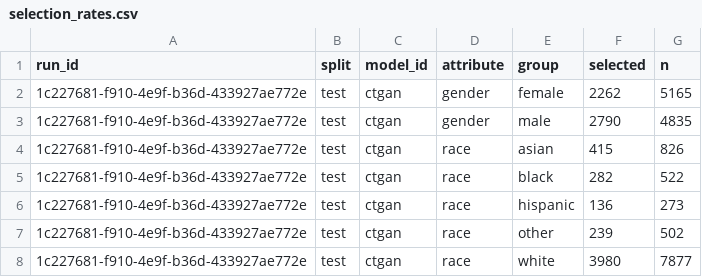
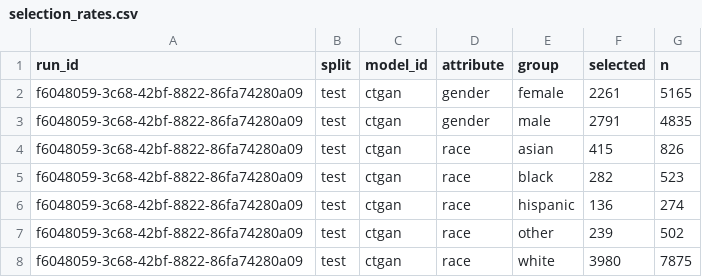
Before and after one commit to equilens-labs/fl-bsa-whitepaper, a CSV file: intake/selection_rates.csv, drawn as a sheet.

```diff
--- a/intake/selection_rates.csv
+++ b/intake/selection_rates.csv
@@ -1,8 +1,8 @@
 run_id,split,model_id,attribute,group,selected,n
-1c227681-f910-4e9f-b36d-433927ae772e,test,ctgan,gender,female,2262,5165
-1c227681-f910-4e9f-b36d-433927ae772e,test,ctgan,gender,male,2790,4835
-1c227681-f910-4e9f-b36d-433927ae772e,test,ctgan,race,asian,415,826
-1c227681-f910-4e9f-b36d-433927ae772e,test,ctgan,race,black,282,522
-1c227681-f910-4e9f-b36d-433927ae772e,test,ctgan,race,hispanic,136,273
-1c227681-f910-4e9f-b36d-433927ae772e,test,ctgan,race,other,239,502
-1c227681-f910-4e9f-b36d-433927ae772e,test,ctgan,race,white,3980,7877
+f6048059-3c68-42bf-8822-86fa74280a09,test,ctgan,gender,female,2261,5165
+f6048059-3c68-42bf-8822-86fa74280a09,test,ctgan,gender,male,2791,4835
+f6048059-3c68-42bf-8822-86fa74280a09,test,ctgan,race,asian,415,826
+f6048059-3c68-42bf-8822-86fa74280a09,test,ctgan,race,black,282,523
+f6048059-3c68-42bf-8822-86fa74280a09,test,ctgan,race,hispanic,136,274
+f6048059-3c68-42bf-8822-86fa74280a09,test,ctgan,race,other,239,502
+f6048059-3c68-42bf-8822-86fa74280a09,test,ctgan,race,white,3980,7875
```
Also changed, not shown: intake/group_confusion.csv, intake/metrics_long.csv, 32 other files.
